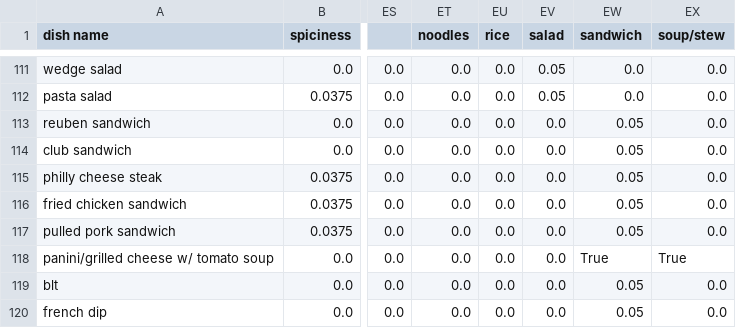
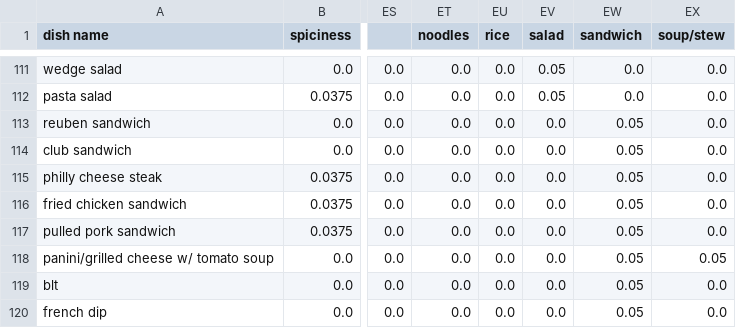
Before and after one commit to HoldenV/flavr, a CSV file: backend/dish_metadata.csv, drawn as a sheet; only a part is shown, gaps mark what is left out; the diff names each change by its address in the sheet, - before the commit and + after, or states it on an @@ line.

```diff
--- a/backend/dish_metadata.csv
+++ b/backend/dish_metadata.csv
-EW118 (sandwich): True
+EW118 (sandwich): 0.05
-EX118 (soup/stew): True
+EX118 (soup/stew): 0.05
```
Also changed, not shown: 3 other files.
